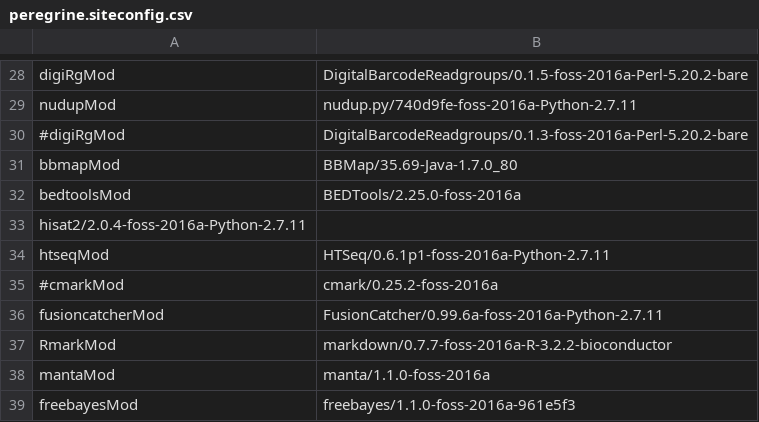
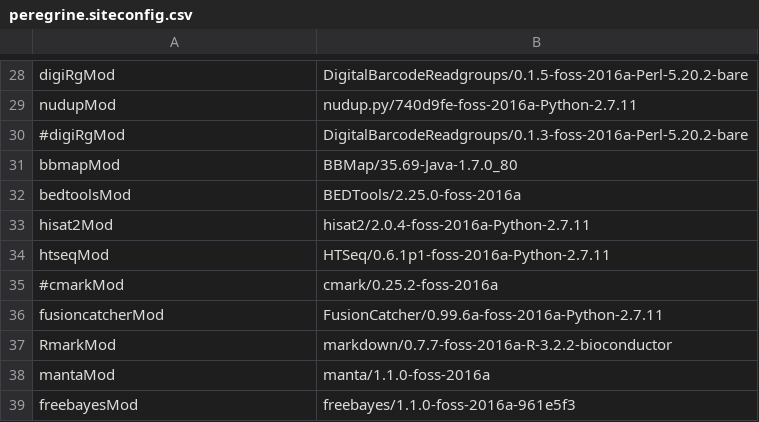
Before and after one commit to mmterpstra/molgenis-c5-TumorNormal, a CSV file: peregrine.siteconfig.csv, drawn as a sheet; only a part is shown, gaps mark what is left out.

Commit message:
siteconfig fix

```diff
--- a/peregrine.siteconfig.csv
+++ b/peregrine.siteconfig.csv
@@ -32,3 +32,3 @@ bbmapMod,BBMap/35.69-Java-1.7.0_80
 bedtoolsMod,BEDTools/2.25.0-foss-2016a
-hisat2/2.0.4-foss-2016a-Python-2.7.11
+hisat2Mod,hisat2/2.0.4-foss-2016a-Python-2.7.11
 htseqMod,HTSeq/0.6.1p1-foss-2016a-Python-2.7.11
```
